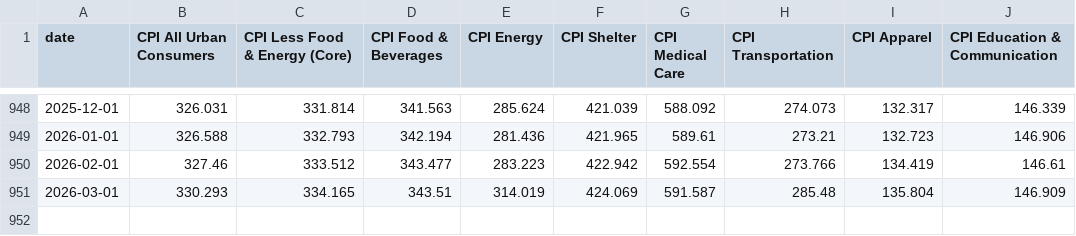
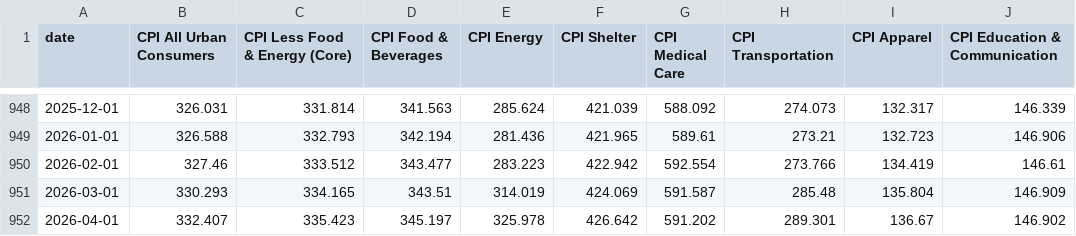
Before and after one commit to mikesimonsen/econ-data, a CSV file: sheets_data/cpi.csv, drawn as a sheet; only a part is shown, gaps mark what is left out; the diff names each change by its address in the sheet, - before the commit and + after, or states it on an @@ line.

Commit message:
data: update sheets export 2026-05-12

```diff
--- a/sheets_data/cpi.csv
+++ b/sheets_data/cpi.csv
+row 952: 2026-04-01 | 332.407 | 335.423 | 345.197 | 325.978 | 426.642 | 591.202 | 289.301 | 136.67 | 146.902
```
Also changed, not shown: sheets_data/sp500.csv, sheets_data_calcs/period/cpi.csv, 14 other files.
